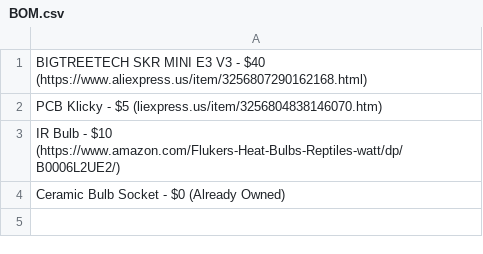
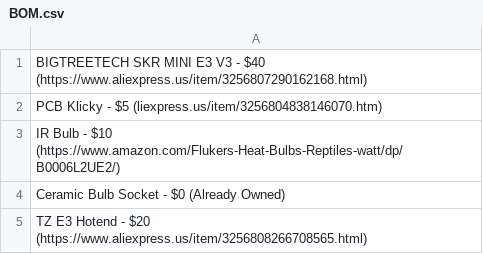
Before and after one commit to Firestorm108/Crucible, a CSV file: BOM.csv, drawn as a sheet.

Commit message:
Update BOM.csv

```diff
--- a/BOM.csv
+++ b/BOM.csv
@@ -4 +4,2 @@ IR Bulb - $10 (https://www.amazon.com/Flukers-Heat-Bulbs-Reptiles-watt/dp/B0006L
 Ceramic Bulb Socket - $0 (Already Owned)
+TZ E3 Hotend - $20 (https://www.aliexpress.us/item/3256808266708565.html)
```
